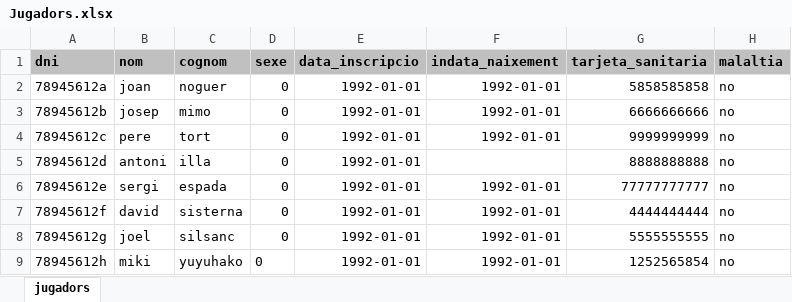
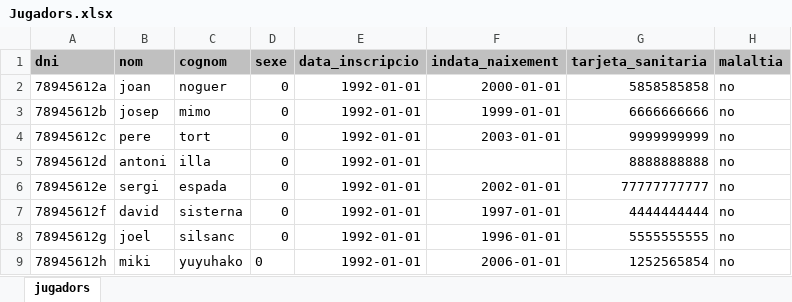
Before and after one commit to recarens/Futadmin, an Excel workbook: Gsport/Gsport/FitxersImport/Jugadors.xlsx, sheet jugadors, drawn as a sheet; only a part is shown; values as stored, in another font and other column widths than the file's, no borders; the diff names each change by its address in the sheet, - before the commit and + after, or states it on an @@ line.

Commit message:
importadors els 4 fets , expresions regulars arreglat algun bug

```diff
--- a/Gsport/Gsport/FitxersImport/Jugadors.xlsx (sheet jugadors)
+++ b/Gsport/Gsport/FitxersImport/Jugadors.xlsx (sheet jugadors)
-F2 (indata_naixement): 1992-01-01
+F2 (indata_naixement): 2000-01-01
-F3 (indata_naixement): 1992-01-01
+F3 (indata_naixement): 1999-01-01
-F4 (indata_naixement): 1992-01-01
+F4 (indata_naixement): 2003-01-01
-F6 (indata_naixement): 1992-01-01
+F6 (indata_naixement): 2002-01-01
-F7 (indata_naixement): 1992-01-01
+F7 (indata_naixement): 1997-01-01
-F8 (indata_naixement): 1992-01-01
+F8 (indata_naixement): 1996-01-01
-F9 (indata_naixement): 1992-01-01
+F9 (indata_naixement): 2006-01-01
```
Also changed, not shown: Gsport/Gsport/FitxersImport/Equips.xlsx, 6 other files.
